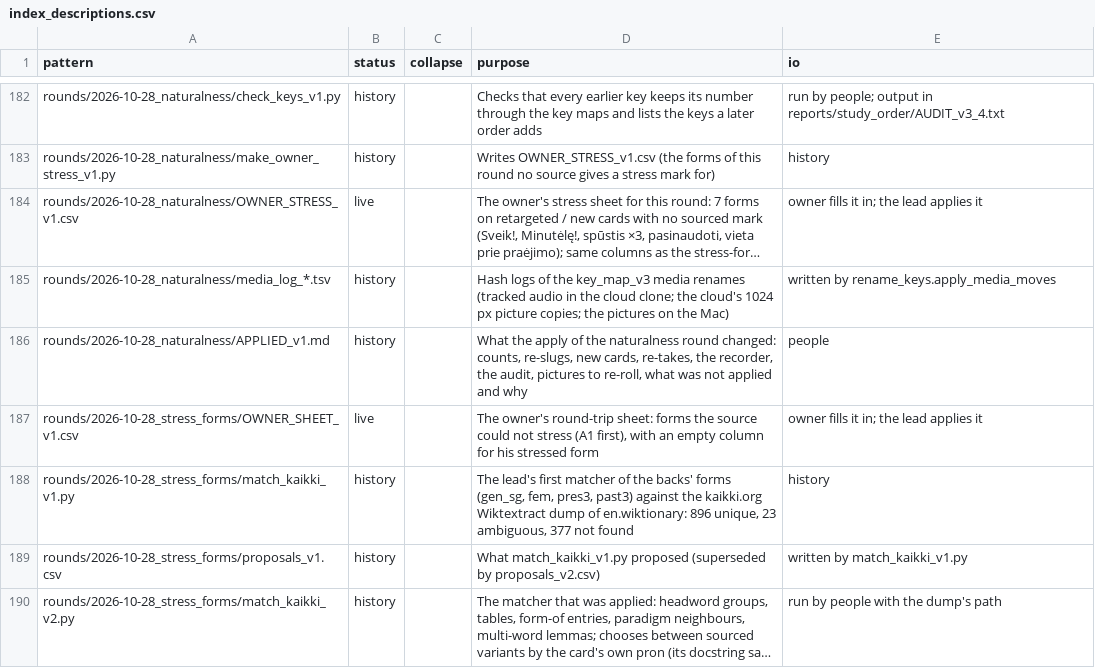
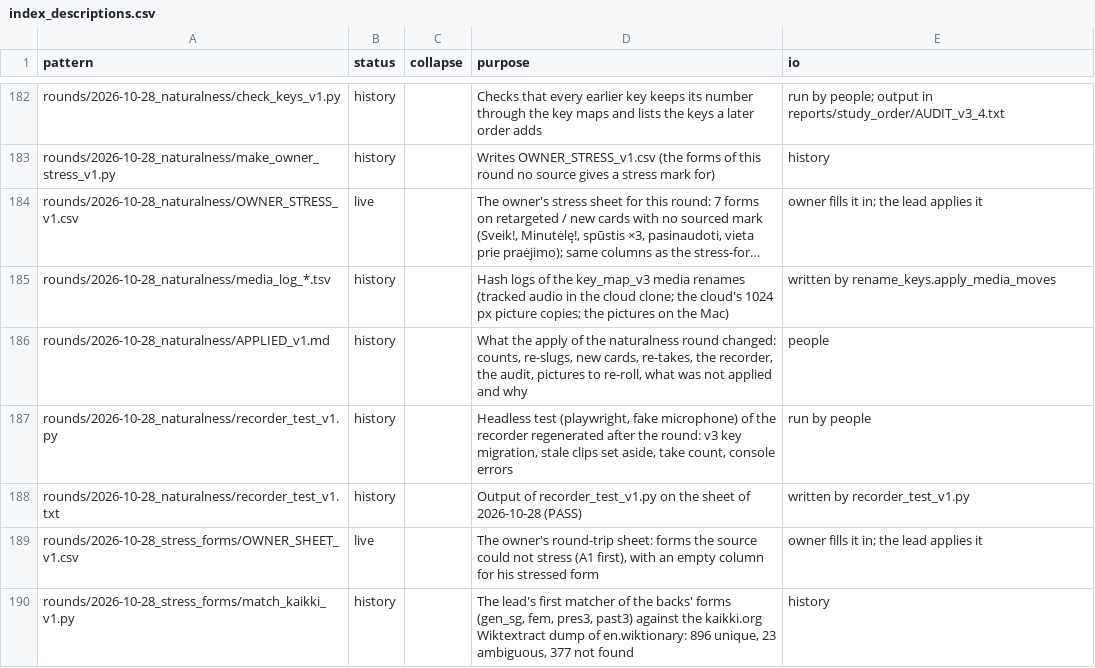
Before and after one commit to dainius-sileika/Lithuanian_Flashcards, a CSV file: tools/index_descriptions.csv, drawn as a sheet; only a part is shown, gaps mark what is left out; the shorter side is filled out with more unchanged rows; long unchanged cells end in ….

```diff
--- a/tools/index_descriptions.csv
+++ b/tools/index_descriptions.csv
@@ -186,2 +186,4 @@ rounds/2026-10-28_naturalness/media_log_*.tsv,history,,"Hash logs of the key_map
 rounds/2026-10-28_naturalness/APPLIED_v1.md,history,,"What the apply of the naturalness round changed: counts, re-slugs, new cards, re-takes, the recorder, the audit, pictures to re-roll, what was not applied and why",people
+rounds/2026-10-28_naturalness/recorder_test_v1.py,history,,"Headless test (playwright, fake microphone) of the recorder regenerated after the round: v3 key migration, stale clips set aside, take count, console errors",run by people
+rounds/2026-10-28_naturalness/recorder_test_v1.txt,history,,Output of recorder_test_v1.py on the sheet of 2026-10-28 (PASS),written by recorder_test_v1.py
 rounds/2026-10-28_stress_forms/OWNER_SHEET_v1.csv,live,,"The owner's round-trip sheet: forms the source could not stress (A1 first), with an empty column for his stressed form",owner fills it in; the lead applies it
```
Also changed, not shown: data/recording_list.csv, 6 other files.
